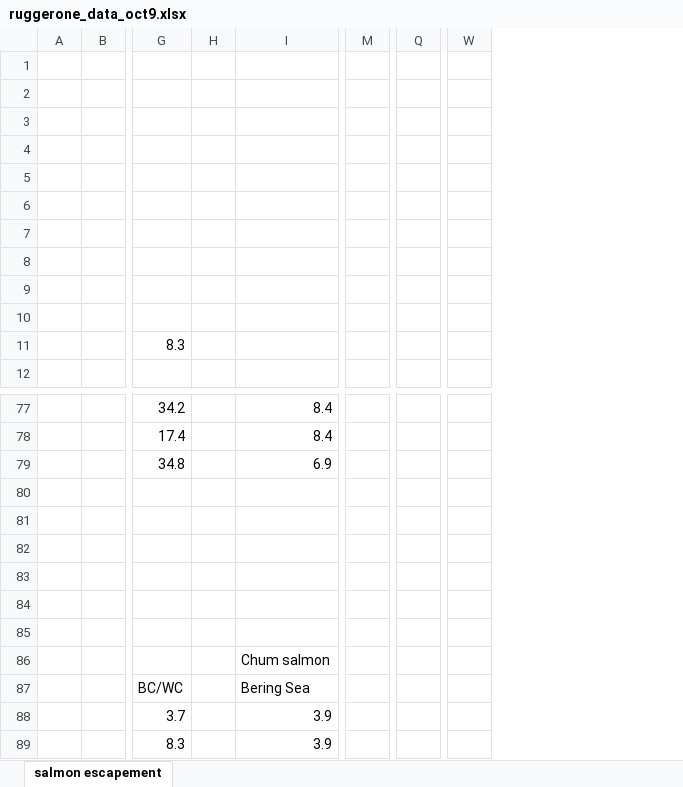
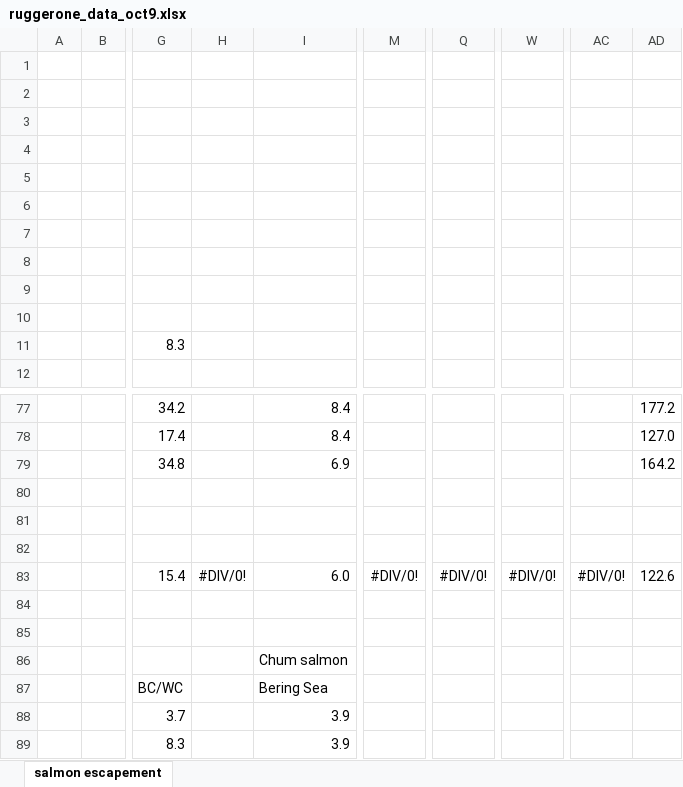
Before and after one commit to jswesner/salmon_nutrients_contaminants, an Excel workbook: data/old/ruggerone_data_oct9.xlsx, sheet salmon escapement, drawn as a sheet; only a part is shown, gaps mark what is left out; values as stored, in another font and other column widths than the file's, no borders; charts and pictures not drawn; removed rows and columns are numbered as before the commit, all else as after; rows hold the shown columns only; the diff names each change by its address in the sheet, - before the commit and + after, or states it on an @@ line.

```diff
--- a/data/old/ruggerone_data_oct9.xlsx (sheet salmon escapement)
+++ b/data/old/ruggerone_data_oct9.xlsx (sheet salmon escapement)
-column H, empty
+column H, empty
-column M, empty
+column M, empty
-column Q, empty
+column Q, empty
-column W, empty
+column W, empty
+column AC, empty
+column AD, rows 77-79: 177.2 | 127.0 | 164.2
-row 83: (empty)
+row 83:  |  | 15.4 | #DIV/0! | 6.0 | #DIV/0! | #DIV/0! | #DIV/0! | #DIV/0! | 122.6
```
Also changed, not shown: 19 other files.
